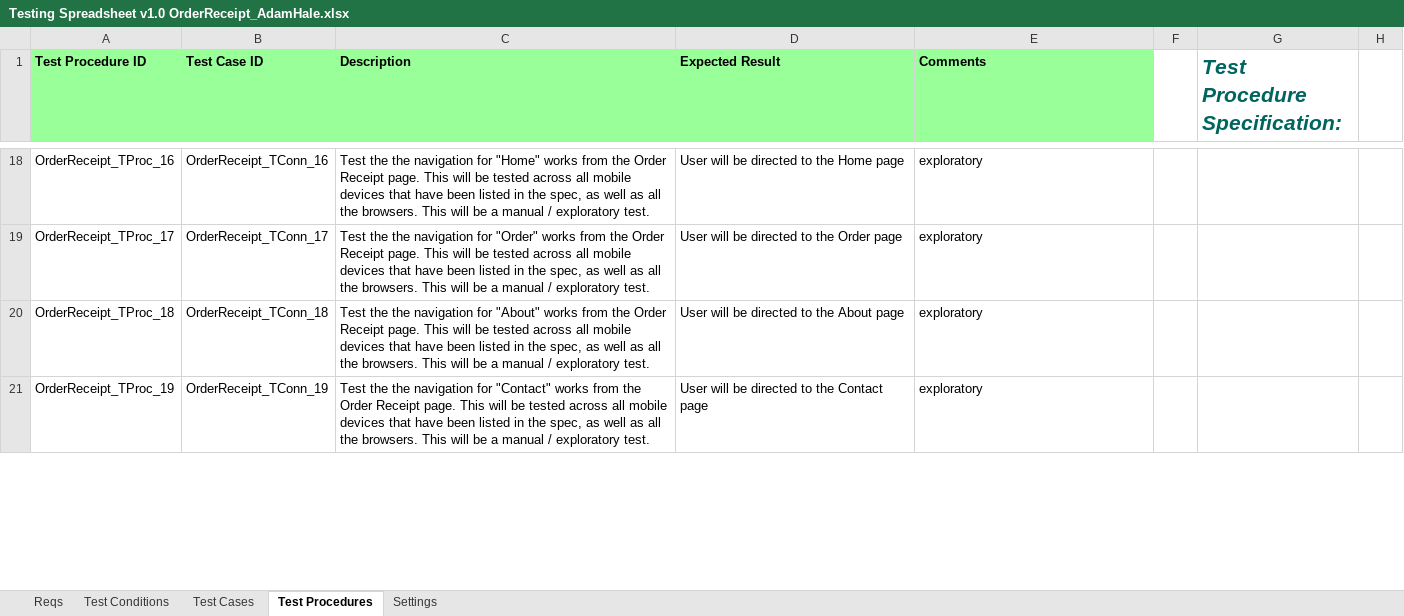
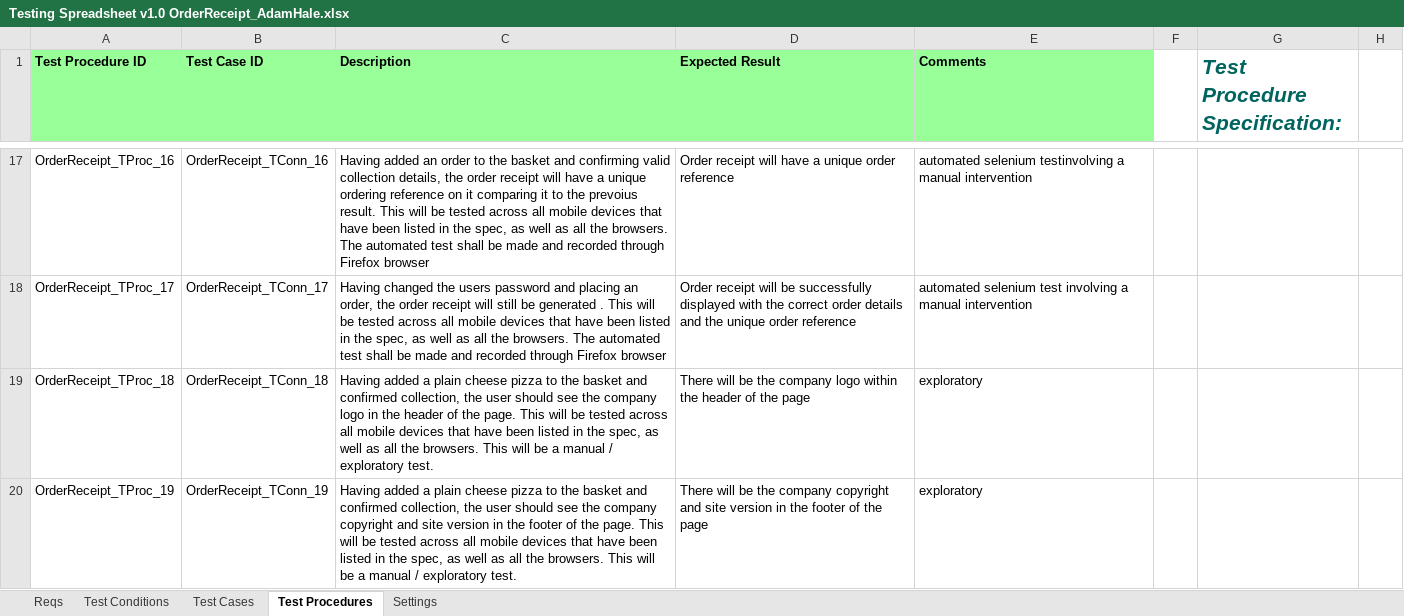
Before and after one commit to KevinOHare/Software-Testing-And-Verification, an Excel workbook: Testing Spreadsheet v1.0 OrderReceipt_AdamHale.xlsx, sheet Test Procedures, drawn as a sheet; only a part is shown, gaps mark what is left out; values as stored, in another font and other column widths than the file's, no borders; addresses are those after the commit; the diff covers the shown part only; the diff names each change by its address in the sheet, - before the commit and + after, or states it on an @@ line.

Commit message:
updates and then changes to selenium

```diff
--- a/Testing Spreadsheet v1.0 OrderReceipt_AdamHale.xlsx (sheet Test Procedures)
+++ b/Testing Spreadsheet v1.0 OrderReceipt_AdamHale.xlsx (sheet Test Procedures)
-C17 (Description): Test the the navigation for "Home" works from the Order Receipt page. This will be tested across all mobile devices that have been listed in the spec, as well as all the browsers. This will be a manual / exploratory test.
+C17 (Description): Having added an order to the basket and confirming valid collection details, the order receipt will have a unique ordering reference on it comparing it to the prevoius result. This will be tested across all mobile devices that have been listed in the spec, as well as all the browsers. The automated test shall be made and recorded through Firefox browser
-D17 (Expected Result): User will be directed to the Home page
+D17 (Expected Result): Order receipt will have a unique order reference
-E17 (Comments): exploratory
+E17 (Comments): automated selenium testinvolving a manual intervention
-C18 (Description): Test the the navigation for "Order" works from the Order Receipt page. This will be tested across all mobile devices that have been listed in the spec, as well as all the browsers. This will be a manual / exploratory test.
+C18 (Description): Having changed the users password and placing an order, the order receipt will still be generated . This will be tested across all mobile devices that have been listed in the spec, as well as all the browsers. The automated test shall be made and recorded through Firefox browser
-D18 (Expected Result): User will be directed to the Order page
+D18 (Expected Result): Order receipt will be successfully displayed with the correct order details and the unique order reference
-E18 (Comments): exploratory
+E18 (Comments): automated selenium test involving a manual intervention
-C19 (Description): Test the the navigation for "About" works from the Order Receipt page. This…
+C19 (Description): Having added a plain cheese pizza to the basket and confirmed collection, the user should see the company logo in the header of the page. This…
-D19 (Expected Result): User will be directed to the About page
+D19 (Expected Result): There will be the company logo within the header of the page
-C20 (Description): Test the the navigation for "Contact" works from the Order Receipt page. This…
+C20 (Description): Having added a plain cheese pizza to the basket and confirmed collection, the user should see the company copyright and site version in the footer of the page. This…
-D20 (Expected Result): User will be directed to the Contact page
+D20 (Expected Result): There will be the company copyright and site version in the footer of the page
```
Also changed, not shown: 7 added rows, 1 removed row and 43 edited cells elsewhere in this sheet, sheet Test Cases, charts or pictures, 24 other files.
